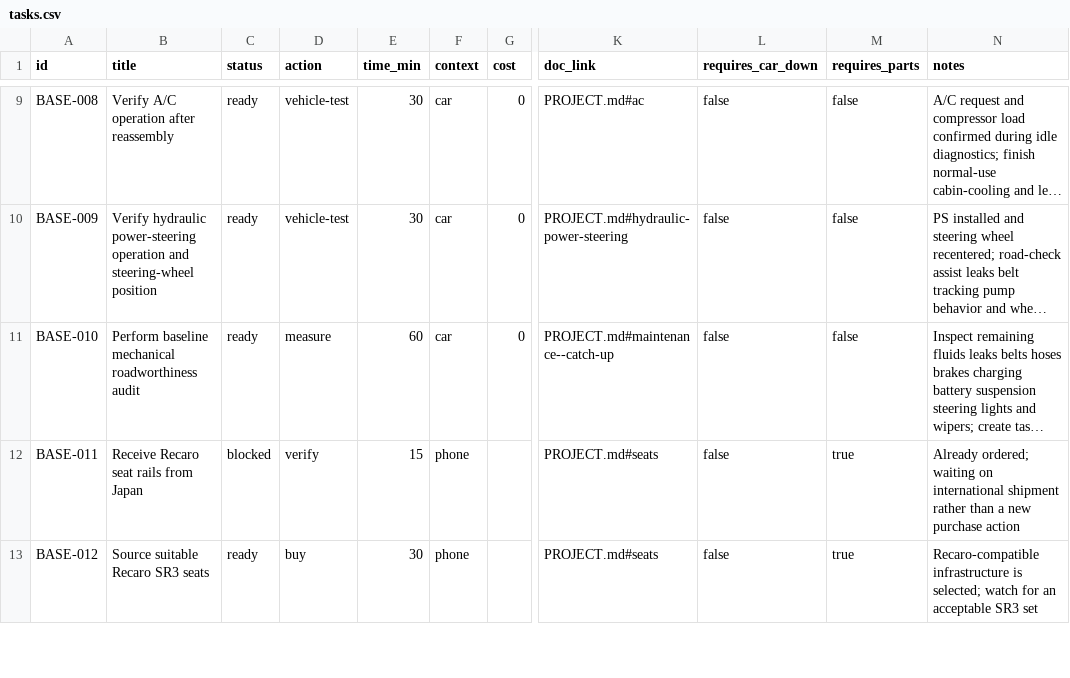
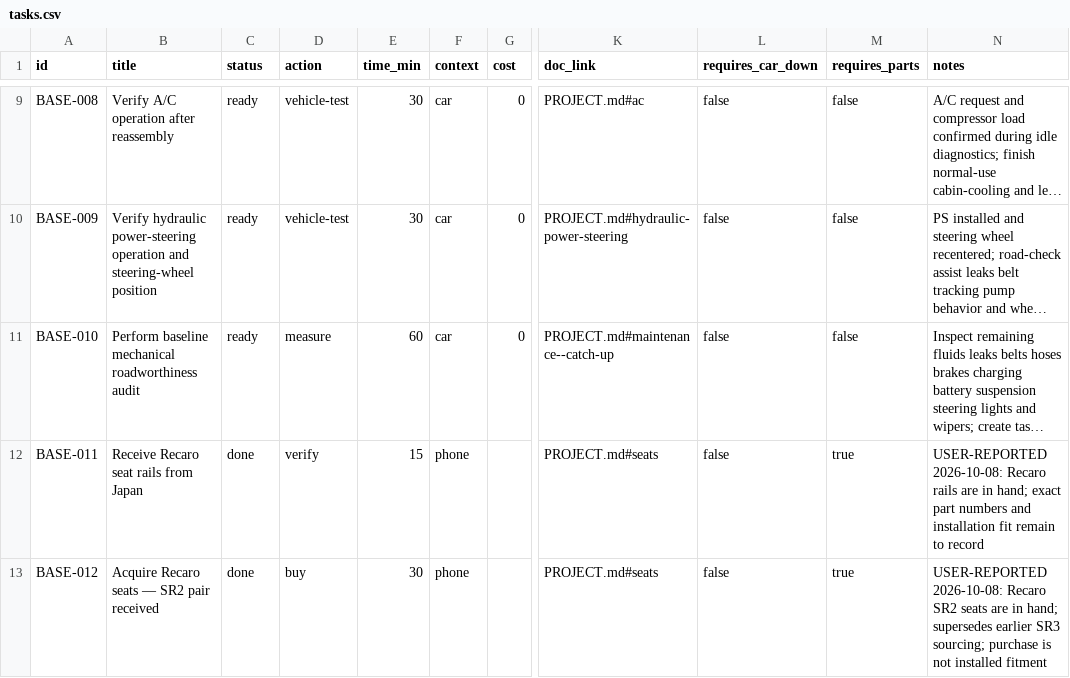
Before and after one commit to wildc4t-workshop/celica-baseline, a CSV file: tasks.csv, drawn as a sheet; only a part is shown, gaps mark what is left out; long unchanged cells end in …; the diff covers the shown part only; the diff names each change by its address in the sheet, - before the commit and + after, or states it on an @@ line.

Commit message:
docs: record received SR2 seats and rails; reconcile baseline state

```diff
--- a/tasks.csv
+++ b/tasks.csv
-C12 (status): blocked
+C12 (status): done
-N12 (notes): Already ordered; waiting on international shipment rather than a new purchase action
+N12 (notes): USER-REPORTED 2026-10-08: Recaro rails are in hand; exact part numbers and installation fit remain to record
-B13 (title): Source suitable Recaro SR3 seats
+B13 (title): Acquire Recaro seats — SR2 pair received
-C13 (status): ready
+C13 (status): done
-N13 (notes): Recaro-compatible infrastructure is selected; watch for an acceptable SR3 set
+N13 (notes): USER-REPORTED 2026-10-08: Recaro SR2 seats are in hand; supersedes earlier SR3 sourcing; purchase is not installed fitment
```
Also changed, not shown: 5 edited cells elsewhere in this file, purchases.csv, 4 other files.
